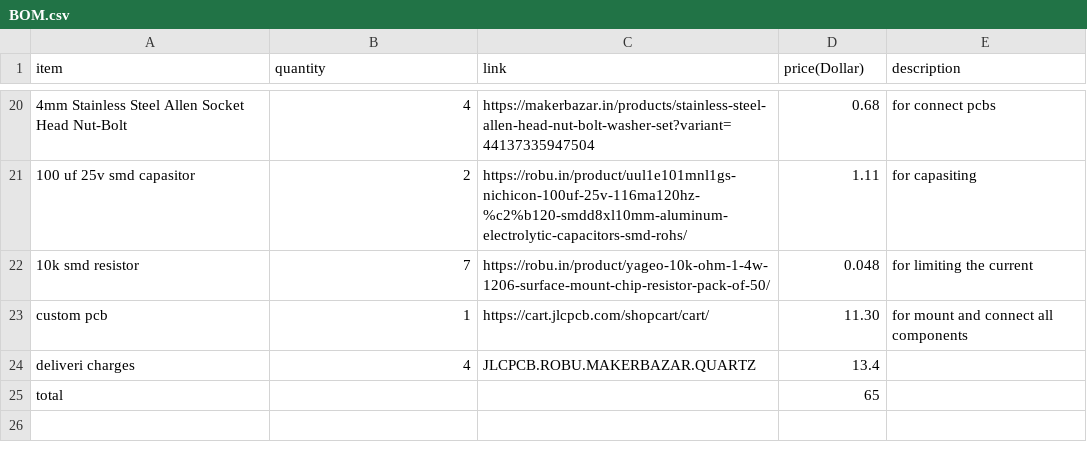
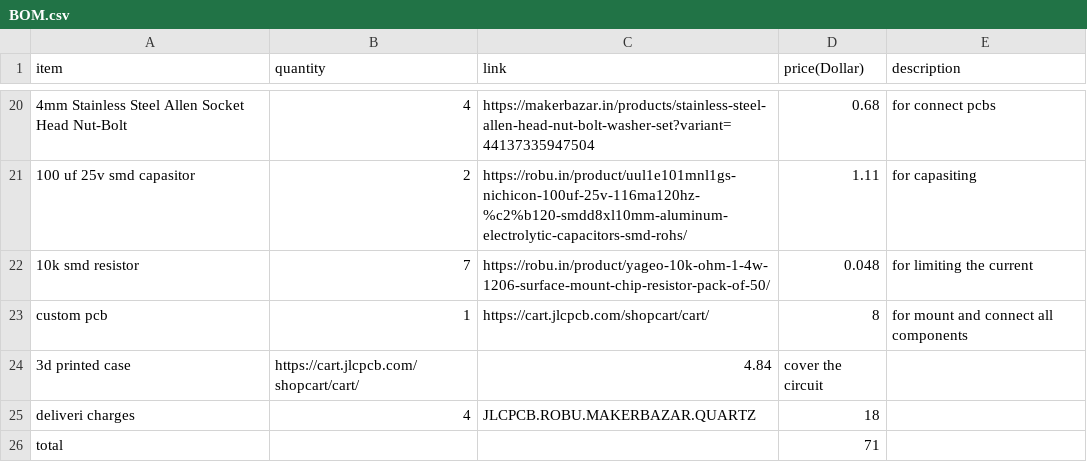
Before and after one commit to sohamboyythrdh6/Bruce-Smoochie, a CSV file: BOM.csv, drawn as a sheet; only a part is shown, gaps mark what is left out; addresses are those after the commit; the diff names each change by its address in the sheet, - before the commit and + after, or states it on an @@ line.

Commit message:
Update BOM.csv

```diff
--- a/BOM.csv
+++ b/BOM.csv
-D23 (price(Dollar)): 11.30
+D23 (price(Dollar)): 8
+row 24: 3d printed case | https://cart.jlcpcb.com/shopcart/cart/ | 4.84 | cover the circuit
-D25 (price(Dollar)): 13.4
+D25 (price(Dollar)): 18
-D26 (price(Dollar)): 65
+D26 (price(Dollar)): 71
```
